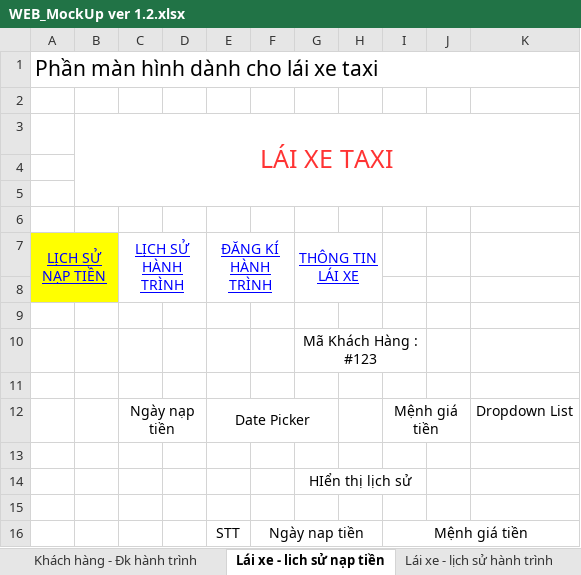
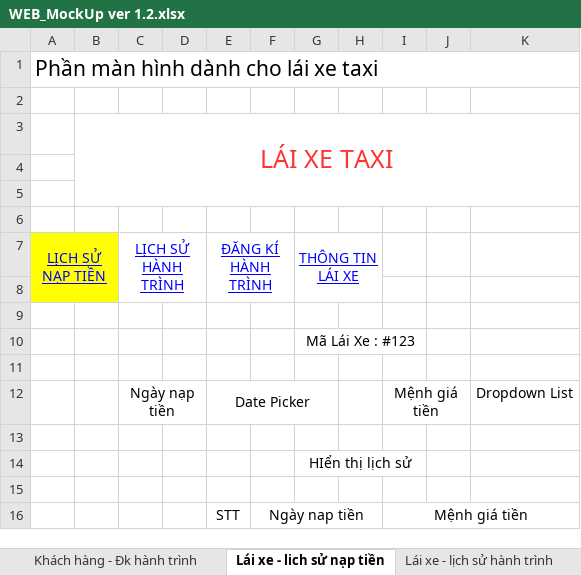
Before and after one commit to sangnvus/tns-project, an Excel workbook: References/Templates/Web MockUp/WEB_MockUp ver 1.2.xlsx, sheet Lái xe - lich sử nạp tiền, drawn as a sheet; only a part is shown; values as stored, in another font and other column widths than the file's, no borders; the diff names each change by its address in the sheet, - before the commit and + after, or states it on an @@ line.

```diff
--- a/References/Templates/Web MockUp/WEB_MockUp ver 1.2.xlsx (sheet Lái xe - lich sử nạp tiền)
+++ b/References/Templates/Web MockUp/WEB_MockUp ver 1.2.xlsx (sheet Lái xe - lich sử nạp tiền)
-G10: Mã Khách Hàng : #123
+G10: Mã Lái Xe : #123
```
Also changed, not shown: sheet Lái xe - lịch sử hành trình.
